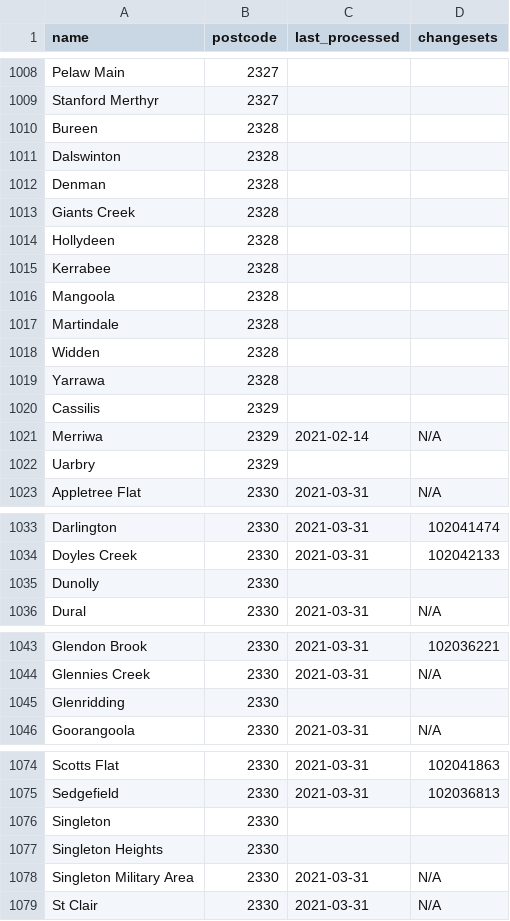
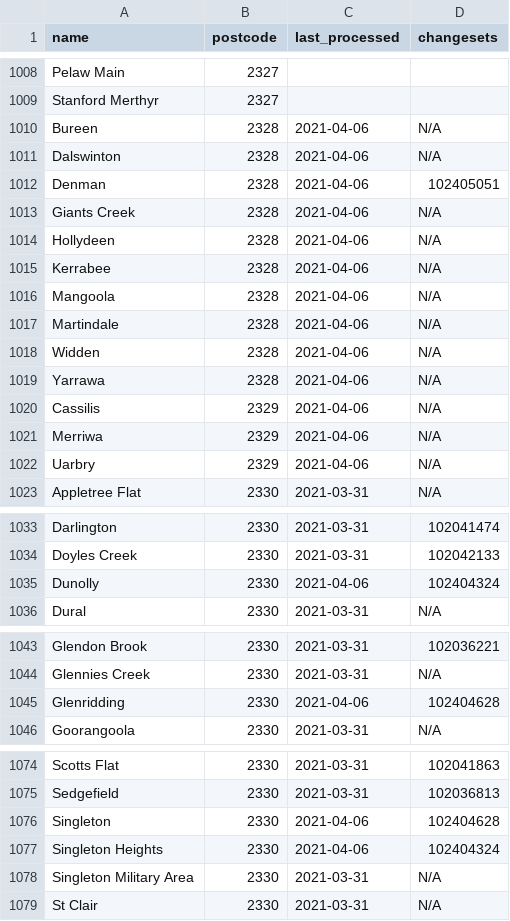
Before and after one commit to ScottWalkerAU/tfnsw-gtfs-to-osm, a CSV file: progress/suburbs.csv, drawn as a sheet; only a part is shown, gaps mark what is left out.

Commit message:
Imported: Remainder of postcodes 2328 to 2330

```diff
--- a/progress/suburbs.csv
+++ b/progress/suburbs.csv
@@ -1009,15 +1009,15 @@ Pelaw Main,2327,,
 Stanford Merthyr,2327,,
-Bureen,2328,,
-Dalswinton,2328,,
-Denman,2328,,
-Giants Creek,2328,,
-Hollydeen,2328,,
-Kerrabee,2328,,
-Mangoola,2328,,
-Martindale,2328,,
-Widden,2328,,
-Yarrawa,2328,,
-Cassilis,2329,,
-Merriwa,2329,2021-02-14,N/A
-Uarbry,2329,,
+Bureen,2328,2021-04-06,N/A
+Dalswinton,2328,2021-04-06,N/A
+Denman,2328,2021-04-06,102405051
+Giants Creek,2328,2021-04-06,N/A
+Hollydeen,2328,2021-04-06,N/A
+Kerrabee,2328,2021-04-06,N/A
+Mangoola,2328,2021-04-06,N/A
+Martindale,2328,2021-04-06,N/A
+Widden,2328,2021-04-06,N/A
+Yarrawa,2328,2021-04-06,N/A
+Cassilis,2329,2021-04-06,N/A
+Merriwa,2329,2021-04-06,N/A
+Uarbry,2329,2021-04-06,N/A
 Appletree Flat,2330,2021-03-31,N/A
@@ -1034,3 +1034,3 @@ Darlington,2330,2021-03-31,102041474
 Doyles Creek,2330,2021-03-31,102042133
-Dunolly,2330,,
+Dunolly,2330,2021-04-06,102404324
 Dural,2330,2021-03-31,N/A
@@ -1044,3 +1044,3 @@ Glendon Brook,2330,2021-03-31,102036221
 Glennies Creek,2330,2021-03-31,N/A
-Glenridding,2330,,
+Glenridding,2330,2021-04-06,102404628
 Goorangoola,2330,2021-03-31,N/A
@@ -1075,4 +1075,4 @@ Scotts Flat,2330,2021-03-31,102041863
 Sedgefield,2330,2021-03-31,102036813
-Singleton,2330,,
-Singleton Heights,2330,,
+Singleton,2330,2021-04-06,102404628
+Singleton Heights,2330,2021-04-06,102404324
 Singleton Military Area,2330,2021-03-31,N/A
```
